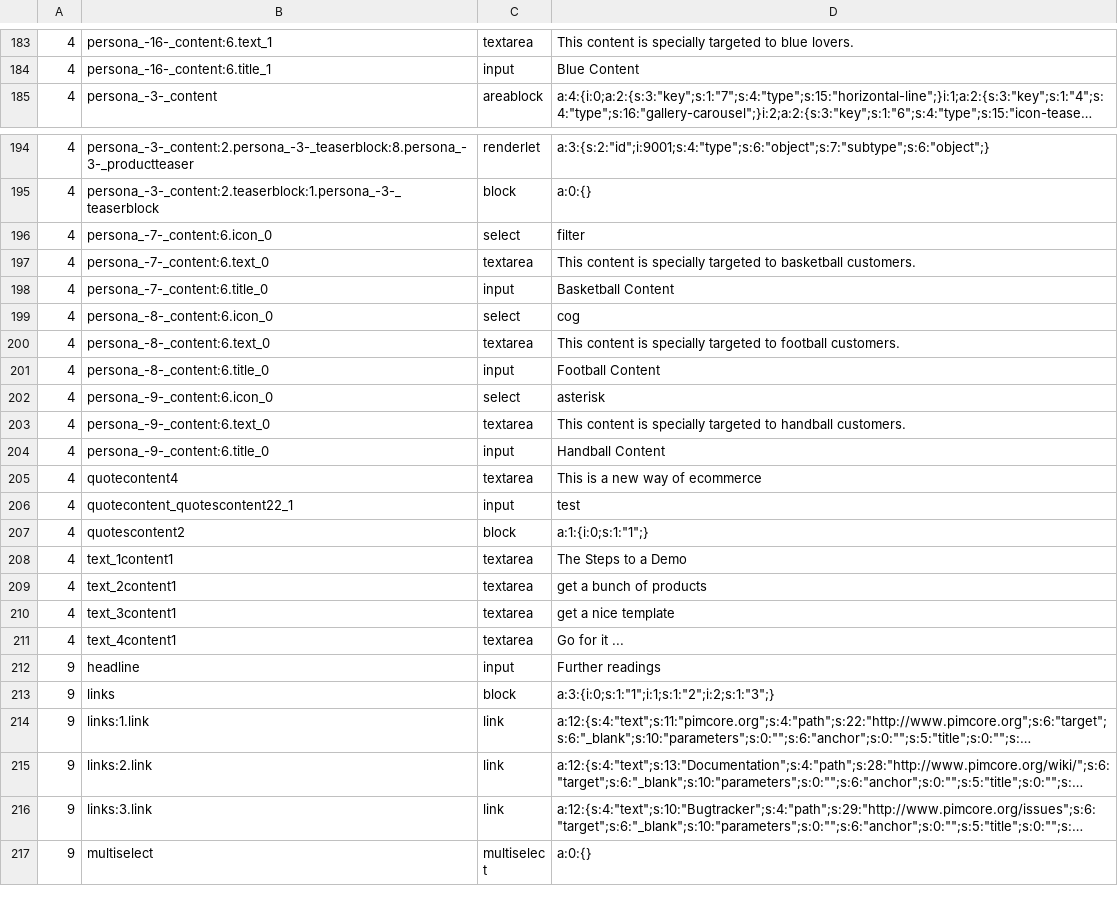
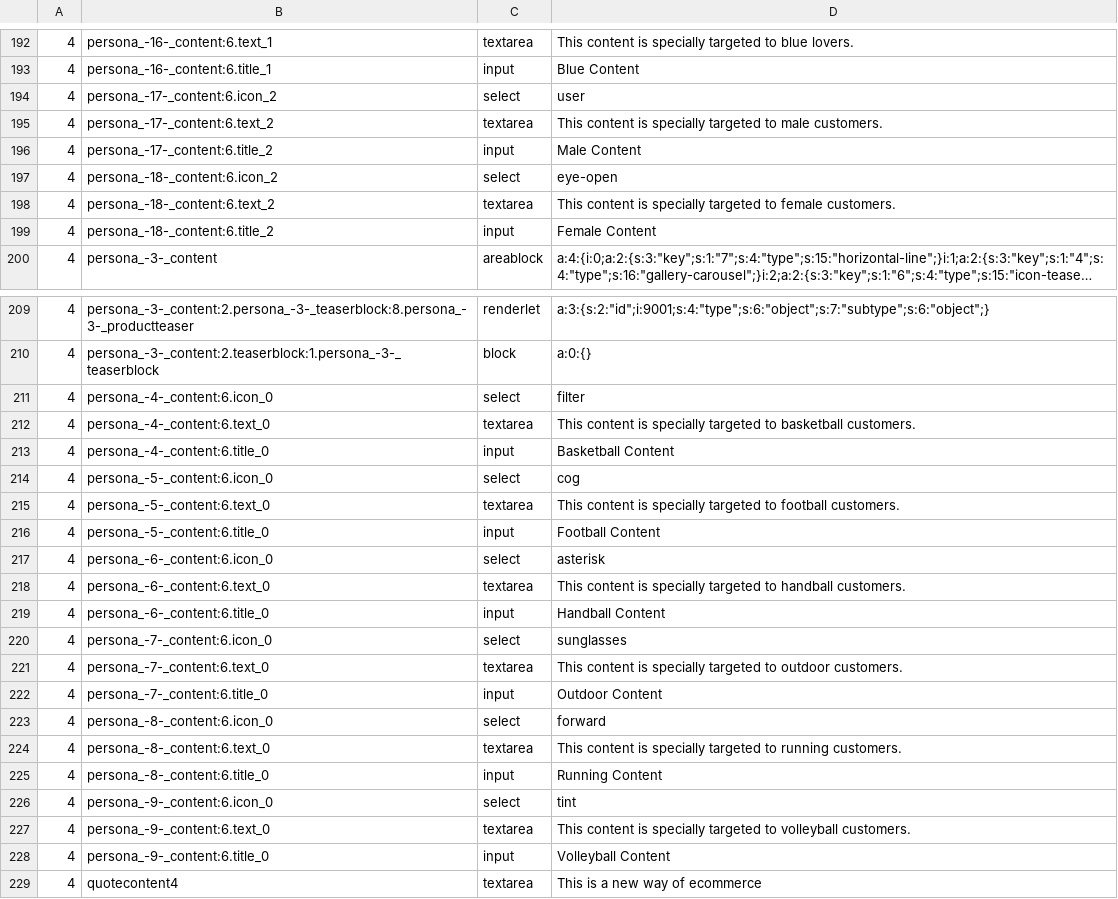
Before and after one commit to pimcore/demo-ecommerce, a CSV file: dump/data/dumpexport-documents_elements.csv, drawn as a sheet; only a part is shown, gaps mark what is left out; the shorter side is filled out with more unchanged rows; long unchanged cells end in …; addresses are those after the commit; the diff covers the shown part only; the diff names each change by its address in the sheet, - before the commit and + after, or states it on an @@ line.

```diff
--- a/dump/data/dumpexport-documents_elements.csv
+++ b/dump/data/dumpexport-documents_elements.csv
+row 194: 4 | persona_-17-_content:6.icon_2 | select | user
+row 195: 4 | persona_-17-_content:6.text_2 | textarea | This content is specially targeted to male customers.
+row 196: 4 | persona_-17-_content:6.title_2 | input | Male Content
+row 197: 4 | persona_-18-_content:6.icon_2 | select | eye-open
+row 198: 4 | persona_-18-_content:6.text_2 | textarea | This content is specially targeted to female customers.
+row 199: 4 | persona_-18-_content:6.title_2 | input | Female Content
-B211: persona_-7-_content:6.icon_0
+B211: persona_-4-_content:6.icon_0
-B212: persona_-7-_content:6.text_0
+B212: persona_-4-_content:6.text_0
-B213: persona_-7-_content:6.title_0
+B213: persona_-4-_content:6.title_0
-B214: persona_-8-_content:6.icon_0
+B214: persona_-5-_content:6.icon_0
-B215: persona_-8-_content:6.text_0
+B215: persona_-5-_content:6.text_0
-B216: persona_-8-_content:6.title_0
+B216: persona_-5-_content:6.title_0
-B217: persona_-9-_content:6.icon_0
+B217: persona_-6-_content:6.icon_0
-B218: persona_-9-_content:6.text_0
+B218: persona_-6-_content:6.text_0
-B219: persona_-9-_content:6.title_0
+B219: persona_-6-_content:6.title_0
+row 220: 4 | persona_-7-_content:6.icon_0 | select | sunglasses
+row 221: 4 | persona_-7-_content:6.text_0 | textarea | This content is specially targeted to outdoor customers.
+row 222: 4 | persona_-7-_content:6.title_0 | input | Outdoor Content
+row 223: 4 | persona_-8-_content:6.icon_0 | select | forward
+row 224: 4 | persona_-8-_content:6.text_0 | textarea | This content is specially targeted to running customers.
+row 225: 4 | persona_-8-_content:6.title_0 | input | Running Content
+row 226: 4 | persona_-9-_content:6.icon_0 | select | tint
+row 227: 4 | persona_-9-_content:6.text_0 | textarea | This content is specially targeted to volleyball customers.
+row 228: 4 | persona_-9-_content:6.title_0 | input | Volleyball Content
```
Also changed, not shown: 17 added rows and 3 edited cells elsewhere in this file, dump/data/dumpexport-object_query_37.csv, dump/data/dumpexport-object_relations_37.csv, 18 other files.
